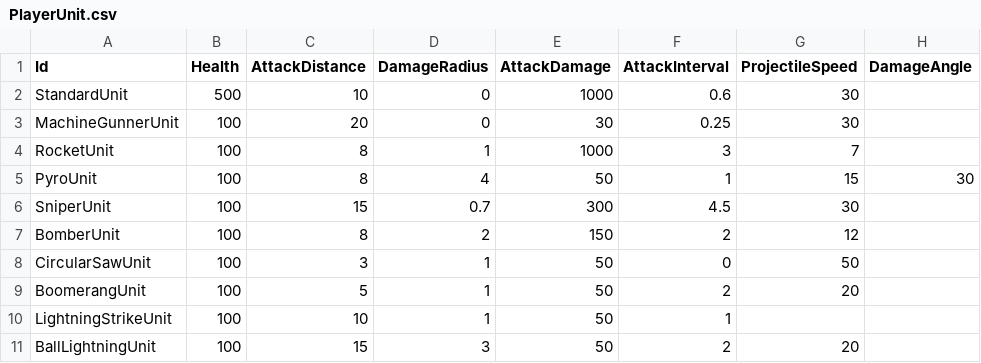
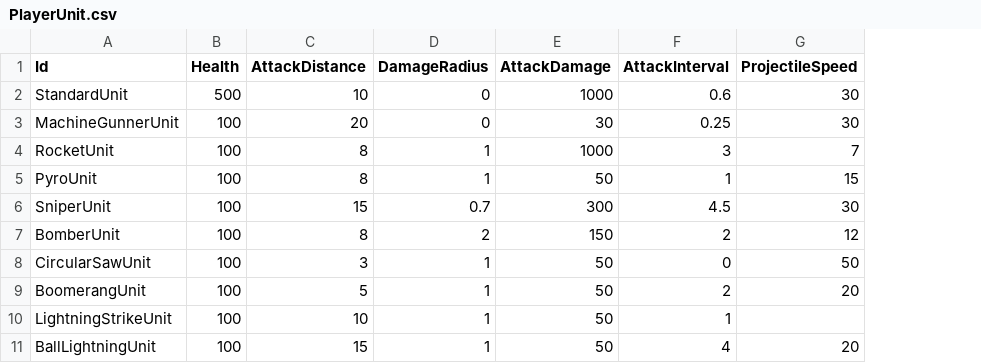
Before and after one commit to KonstantKuz/SuperpowerSquad, a CSV file: Assets/Resources/Configs/PlayerUnit.csv, drawn as a sheet; the diff names each change by its address in the sheet, - before the commit and + after, or states it on an @@ line.

```diff
--- a/Assets/Resources/Configs/PlayerUnit.csv
+++ b/Assets/Resources/Configs/PlayerUnit.csv
-column H (DamageAngle), row 5: 30
-D5 (DamageRadius): 4
+D5 (DamageRadius): 1
-D11 (DamageRadius): 3
+D11 (DamageRadius): 1
-F11 (AttackInterval): 2
+F11 (AttackInterval): 4
```
Also changed, not shown: Assets/Resources/Configs/Modifiers.csv, Assets/Resources/Configs/Upgrades.csv, 4 other files.
